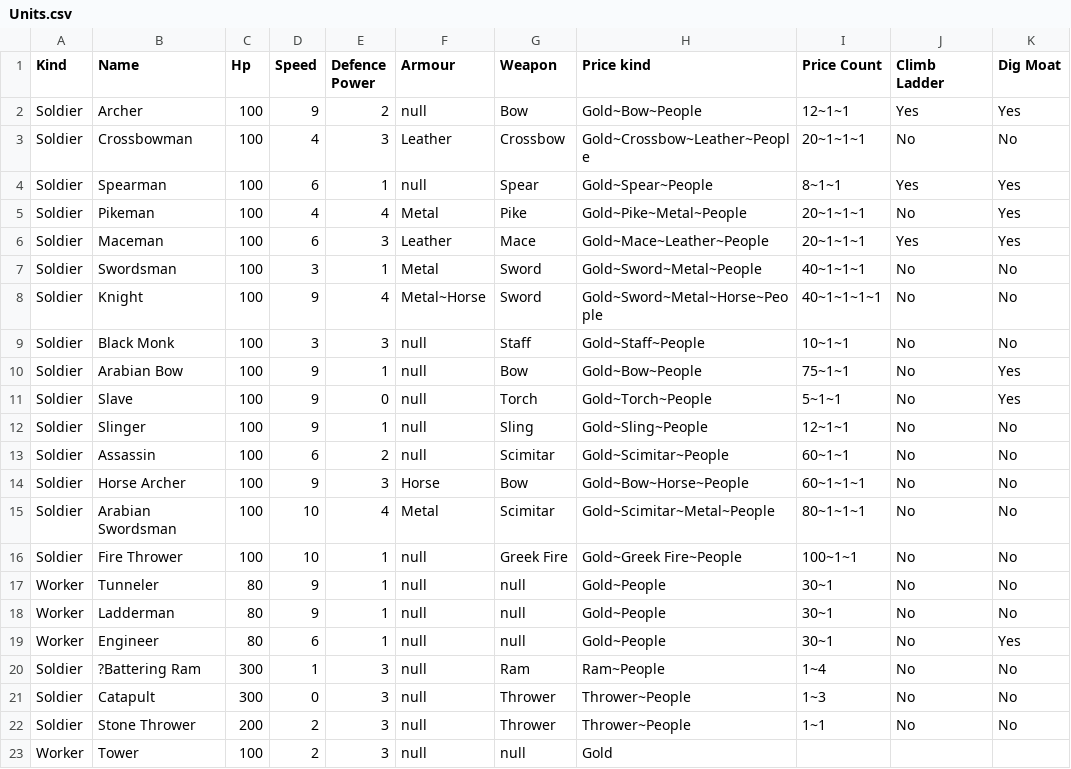
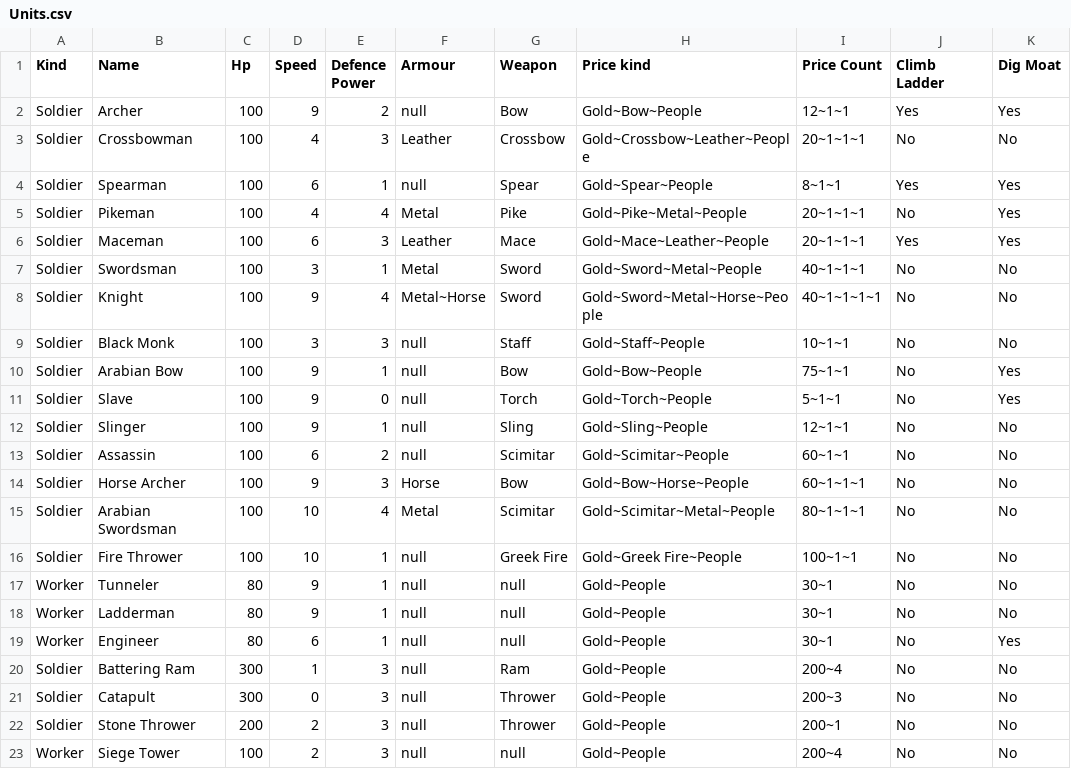
Before and after one commit to sahand-es/stronghold, a CSV file: Stronghold/src/main/resources/Units.csv, drawn as a sheet.

Commit message:
model: Units.csv: Little edit

```diff
--- a/Stronghold/src/main/resources/Units.csv
+++ b/Stronghold/src/main/resources/Units.csv
@@ -19,5 +19,5 @@ Worker,Ladderman,80,9,1,null,null,Gold~People,30~1,No,No
 Worker,Engineer,80,6,1,null,null,Gold~People,30~1,No,Yes
-Soldier,?Battering Ram,300,1,3,null,Ram,Ram~People,1~4,No,No
-Soldier,Catapult,300,0,3,null,Thrower,Thrower~People,1~3,No,No
-Soldier,Stone Thrower,200,2,3,null,Thrower,Thrower~People,1~1,No,No
-Worker,Tower,100,2,3,null,null,Gold,,,
+Soldier,Battering Ram,300,1,3,null,Ram,Gold~People,200~4,No,No
+Soldier,Catapult,300,0,3,null,Thrower,Gold~People,200~3,No,No
+Soldier,Stone Thrower,200,2,3,null,Thrower,Gold~People,200~1,No,No
+Worker,Siege Tower,100,2,3,null,null,Gold~People,200~4,No,No
```
